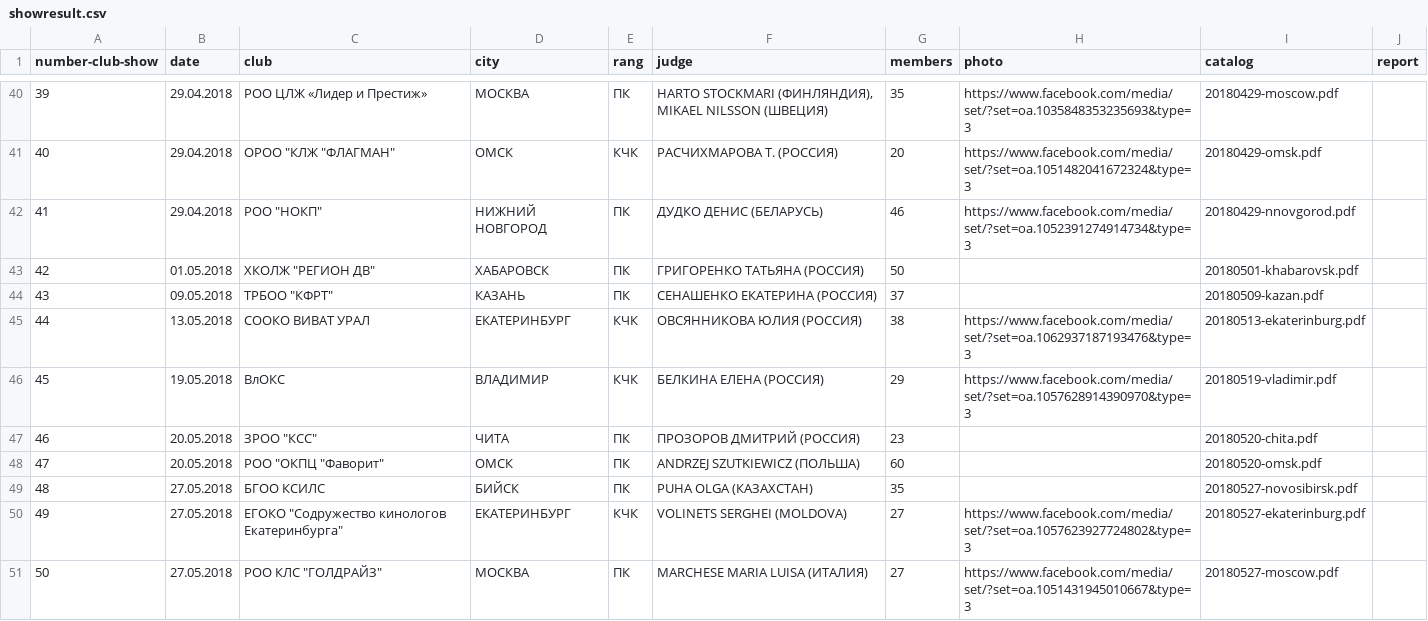
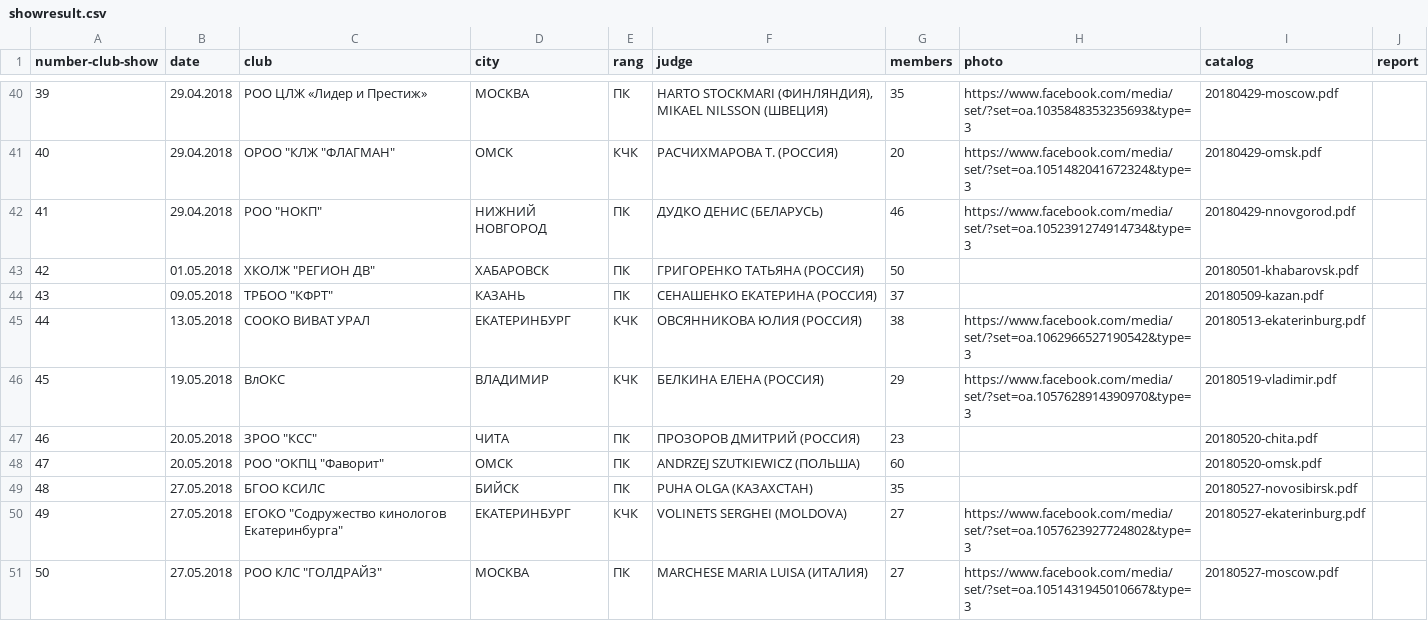
Before and after one commit to Itzamna/nkp-spitz, a CSV file: _data/showresult.csv, drawn as a sheet; only a part is shown, gaps mark what is left out.

Commit message:
update info

```diff
--- a/_data/showresult.csv
+++ b/_data/showresult.csv
@@ -44,3 +44,3 @@ number-club-show,date,club,city,rang,judge,members,photo,catalog,report
 43,09.05.2018,"ТРБОО ""КФРТ""",КАЗАНЬ,ПК,СЕНАШЕНКО ЕКАТЕРИНА (РОССИЯ),37,,20180509-kazan.pdf,
-44,13.05.2018,СООКО ВИВАТ УРАЛ,ЕКАТЕРИНБУРГ,КЧК,ОВСЯННИКОВА ЮЛИЯ (РОССИЯ),38,https://www.facebook.com/media/set/?set=oa.1062937187193476&type=3,20180513-ekaterinburg.pdf,
+44,13.05.2018,СООКО ВИВАТ УРАЛ,ЕКАТЕРИНБУРГ,КЧК,ОВСЯННИКОВА ЮЛИЯ (РОССИЯ),38,https://www.facebook.com/media/set/?set=oa.1062966527190542&type=3,20180513-ekaterinburg.pdf,
 45,19.05.2018,ВлОКС,ВЛАДИМИР,КЧК,БЕЛКИНА ЕЛЕНА (РОССИЯ),29,https://www.facebook.com/media/set/?set=oa.1057628914390970&type=3,20180519-vladimir.pdf,
```
